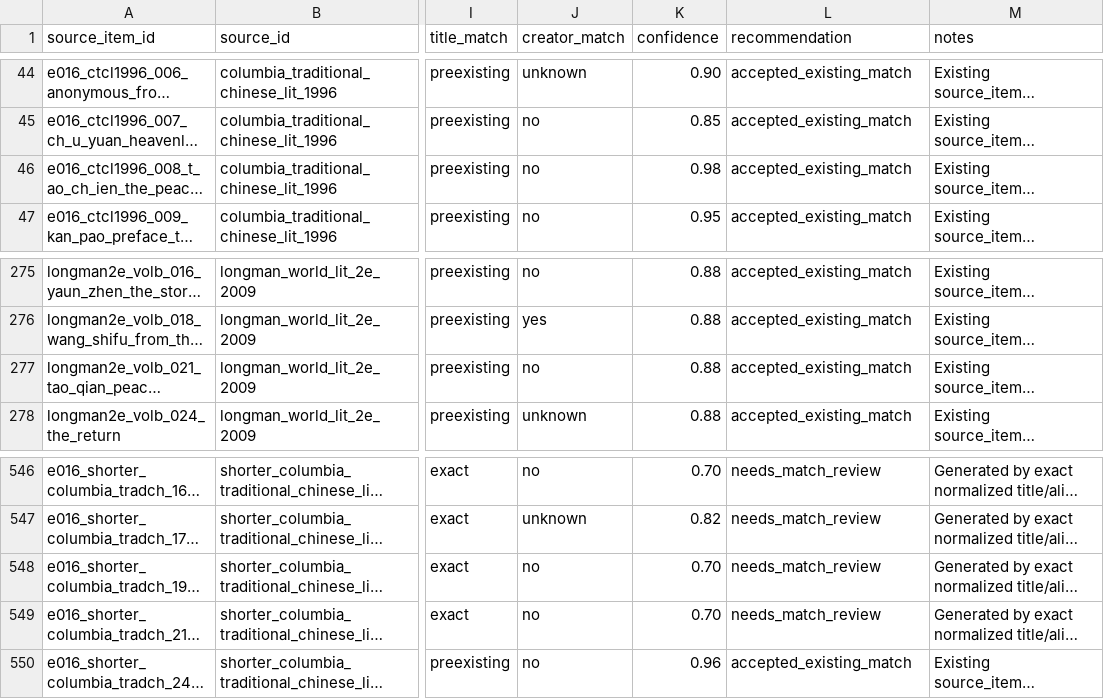
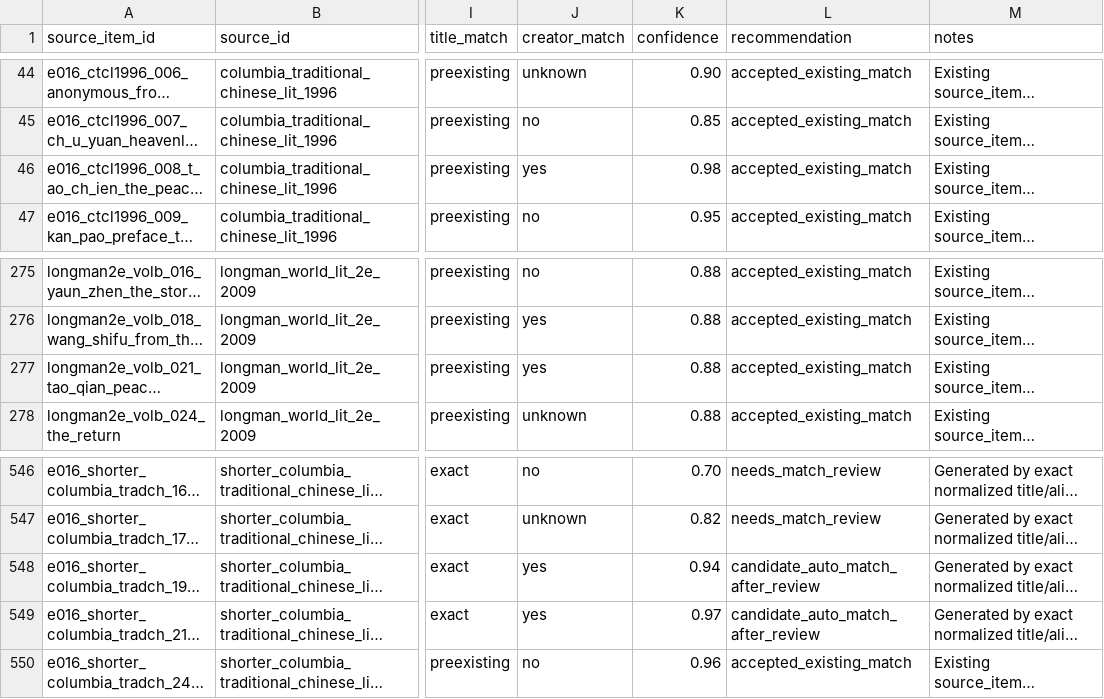
Before and after one commit to benjaminkramer50/benjaminkramer50.github.io, a TSV file: _planning/canon_build/tables/canon_match_candidates.tsv, drawn as a sheet; only a part is shown, gaps mark what is left out; long unchanged cells end in …; the diff names each change by its address in the sheet, - before the commit and + after, or states it on an @@ line.

```diff
--- a/_planning/canon_build/tables/canon_match_candidates.tsv
+++ b/_planning/canon_build/tables/canon_match_candidates.tsv
-J46 (creator_match): no
+J46 (creator_match): yes
-J277 (creator_match): no
+J277 (creator_match): yes
-J548:J549 (creator_match): no
+J548:J549 (creator_match): yes
-K548 (confidence): 0.70
+K548 (confidence): 0.94
-L548:L549 (recommendation): needs_match_review
+L548:L549 (recommendation): candidate_auto_match_after_review
-K549 (confidence): 0.70
+K549 (confidence): 0.97
```
Also changed, not shown: _planning/canon_build/tables/canon_creators.tsv, _planning/canon_build/tables/canon_packet_status.tsv, 5 other files.
